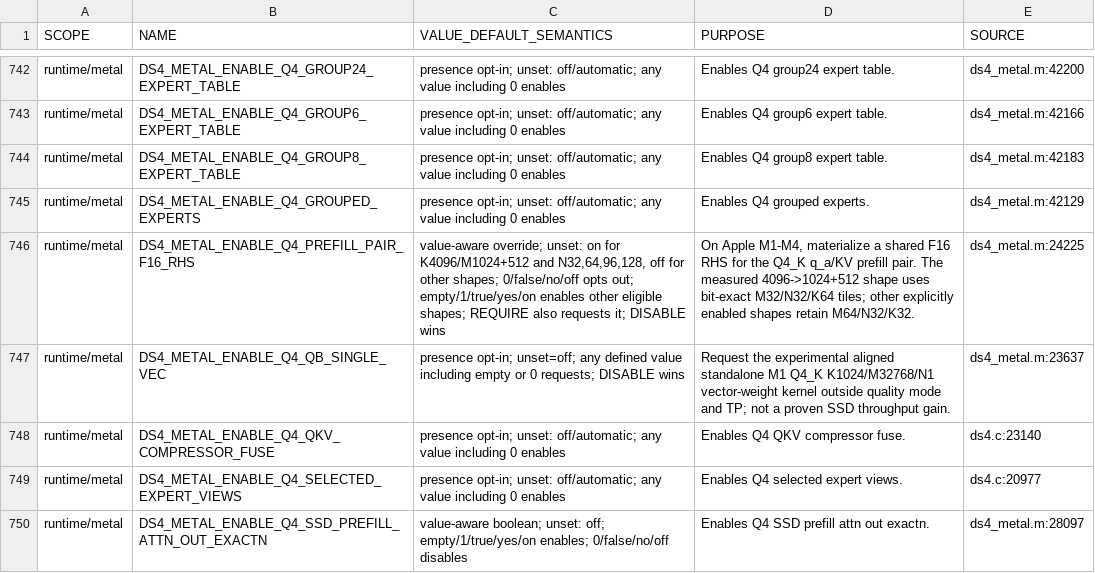
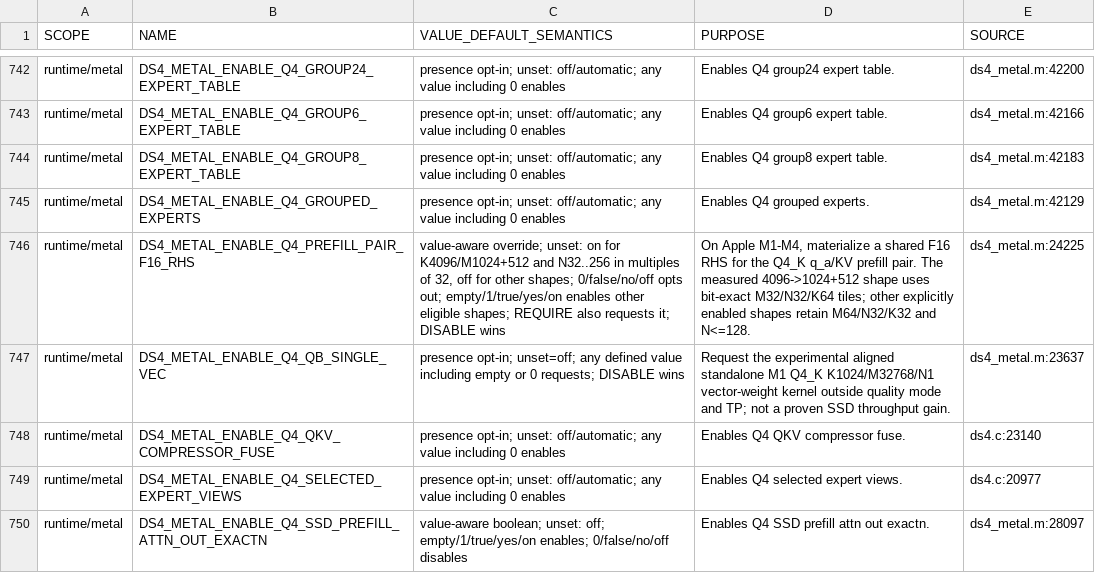
Before and after one commit to antirez/ds4, a TSV file: scripts/environment_variables.tsv, drawn as a sheet; only a part is shown, gaps mark what is left out.

```diff
--- a/scripts/environment_variables.tsv
+++ b/scripts/environment_variables.tsv
@@ -745,3 +745,3 @@ runtime/metal	DS4_METAL_ENABLE_Q4_GROUP8_EXPERT_TABLE	presence opt-in; unset: of
 runtime/metal	DS4_METAL_ENABLE_Q4_GROUPED_EXPERTS	presence opt-in; unset: off/automatic; any value including 0 enables	Enables Q4 grouped experts.	ds4_metal.m:42129
-runtime/metal	DS4_METAL_ENABLE_Q4_PREFILL_PAIR_F16_RHS	value-aware override; unset: on for K4096/M1024+512 and N32,64,96,128, off for other shapes; 0/false/no/off opts out; empty/1/true/yes/on enables other eligible shapes; REQUIRE also requests it; DISABLE wins	On Apple M1-M4, materialize a shared F16 RHS for the Q4_K q_a/KV prefill pair. The measured 4096->1024+512 shape uses bit-exact M32/N32/K64 tiles; other explicitly enabled shapes retain M64/N32/K32.	ds4_metal.m:24225
+runtime/metal	DS4_METAL_ENABLE_Q4_PREFILL_PAIR_F16_RHS	value-aware override; unset: on for K4096/M1024+512 and N32..256 in multiples of 32, off for other shapes; 0/false/no/off opts out; empty/1/true/yes/on enables other eligible shapes; REQUIRE also requests it; DISABLE wins	On Apple M1-M4, materialize a shared F16 RHS for the Q4_K q_a/KV prefill pair. The measured 4096->1024+512 shape uses bit-exact M32/N32/K64 tiles; other explicitly enabled shapes retain M64/N32/K32 and N<=128.	ds4_metal.m:24225
 runtime/metal	DS4_METAL_ENABLE_Q4_QB_SINGLE_VEC	presence opt-in; unset=off; any defined value including empty or 0 requests; DISABLE wins	Request the experimental aligned standalone M1 Q4_K K1024/M32768/N1 vector-weight kernel outside quality mode and TP; not a proven SSD throughput gain.	ds4_metal.m:23637
```
Also changed, not shown: 15 other files.
